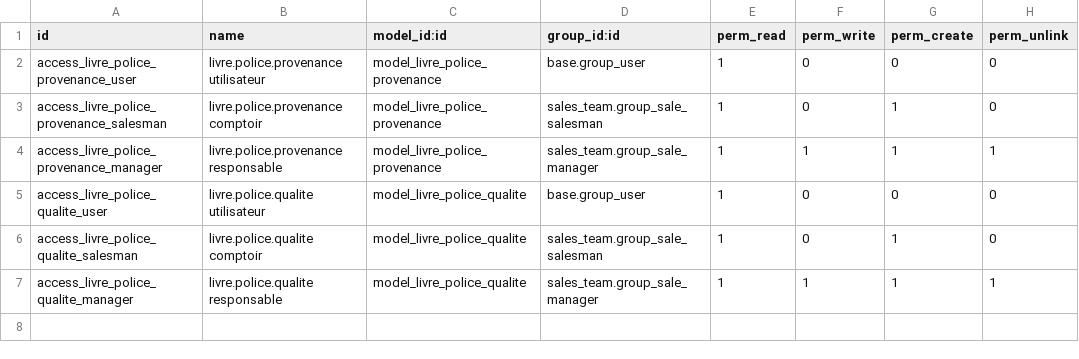
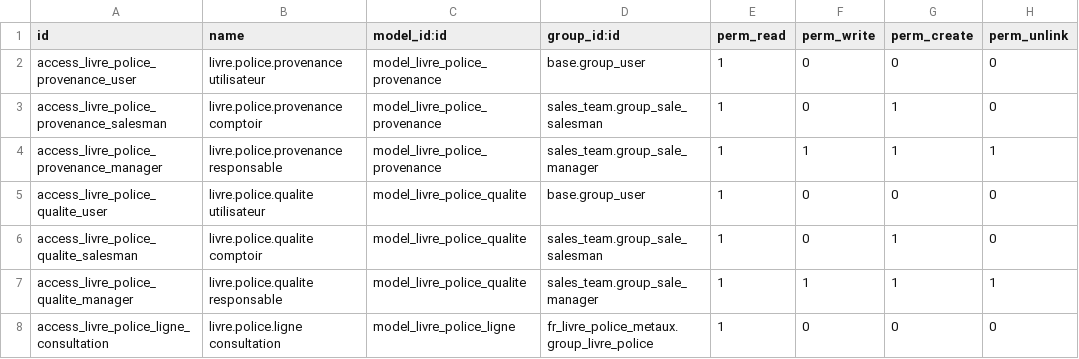
Before and after one commit to Qalisa/odoo-apps, a CSV file: addons/fr_livre_police_metaux/security/ir.model.access.csv, drawn as a sheet; the diff names each change by its address in the sheet, - before the commit and + after, or states it on an @@ line.

```diff
--- a/addons/fr_livre_police_metaux/security/ir.model.access.csv
+++ b/addons/fr_livre_police_metaux/security/ir.model.access.csv
+row 8: access_livre_police_ligne_consultation | livre.police.ligne consultation | model_livre_police_ligne | fr_livre_police_metaux.group_livre_police | 1 | 0 | 0 | 0
```
Also changed, not shown: 6 other files.
